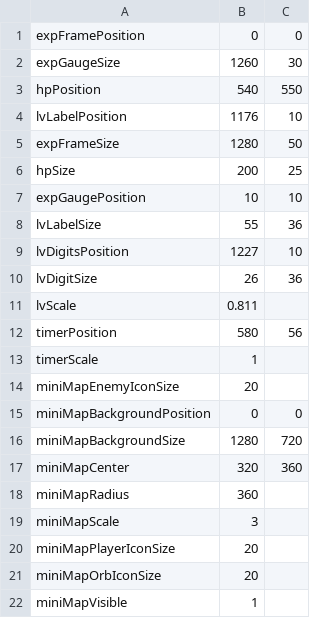
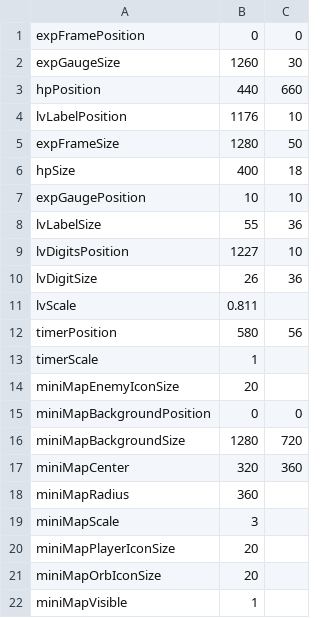
Before and after one commit to OKUBO-0/KuboEngine, a CSV file: project/Resources/DirectXGame/data/ui_layout_hud.csv, drawn as a sheet.

```diff
--- a/project/Resources/DirectXGame/data/ui_layout_hud.csv
+++ b/project/Resources/DirectXGame/data/ui_layout_hud.csv
@@ -2,6 +2,6 @@ expFramePosition,0,0
 expGaugeSize,1260,30
-hpPosition,540,550
+hpPosition,440,660
 lvLabelPosition,1176,10
 expFrameSize,1280,50
-hpSize,200,25
+hpSize,400,18
 expGaugePosition,10,10
```
Also changed, not shown: project/Resources/DirectXGame/data/debug_tuning.csv, 12 other files.
